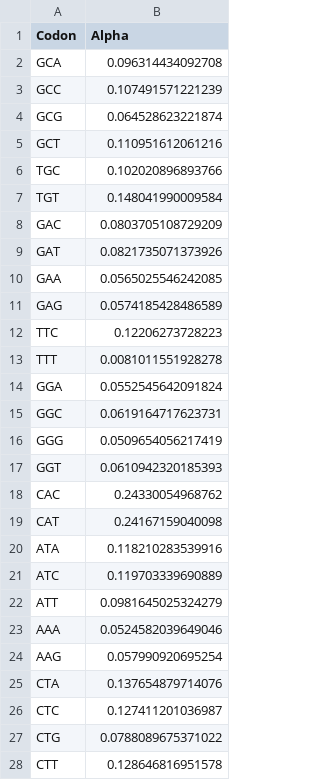
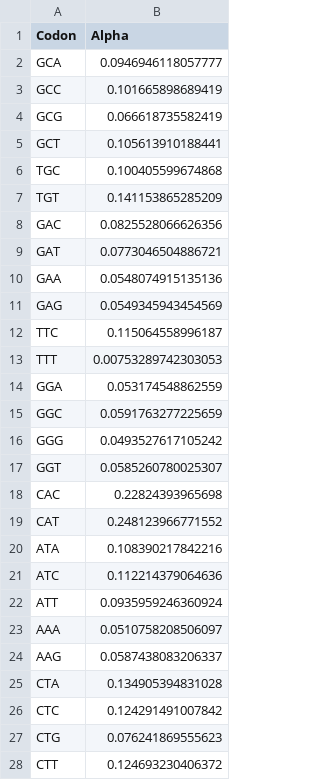
Before and after one commit to acope3/RibModelFramework, a CSV file: DevRscripts/RFPAlphaValues.csv, drawn as a sheet; only a part is shown; the diff covers the shown part only.

```diff
--- a/DevRscripts/RFPAlphaValues.csv
+++ b/DevRscripts/RFPAlphaValues.csv
@@ -1,28 +1,28 @@
 Codon,Alpha
-GCA,0.096314434092708
-GCC,0.107491571221239
-GCG,0.064528623221874
-GCT,0.110951612061216
-TGC,0.102020896893766
-TGT,0.148041990009584
-GAC,0.0803705108729209
-GAT,0.0821735071373926
-GAA,0.0565025546242085
-GAG,0.0574185428486589
-TTC,0.12206273728223
-TTT,0.0081011551928278
-GGA,0.0552545642091824
-GGC,0.0619164717623731
-GGG,0.0509654056217419
-GGT,0.0610942320185393
-CAC,0.24330054968762
-CAT,0.24167159040098
-ATA,0.118210283539916
-ATC,0.119703339690889
-ATT,0.0981645025324279
-AAA,0.0524582039649046
-AAG,0.057990920695254
-CTA,0.137654879714076
-CTC,0.127411201036987
-CTG,0.0788089675371022
-CTT,0.128646816951578
+GCA,0.0946946118057777
+GCC,0.101665898689419
+GCG,0.066618735582419
+GCT,0.105613910188441
+TGC,0.100405599674868
+TGT,0.141153865285209
+GAC,0.0825528066626356
+GAT,0.0773046504886721
+GAA,0.0548074915135136
+GAG,0.0549345943454569
+TTC,0.115064558996187
+TTT,0.00753289742303053
+GGA,0.053174548862559
+GGC,0.0591763277225659
+GGG,0.0493527617105242
+GGT,0.0585260780025307
+CAC,0.22824393965698
+CAT,0.248123966771552
+ATA,0.108390217842216
+ATC,0.112214379064636
+ATT,0.0935959246360924
+AAA,0.0510758208506097
+AAG,0.0587438083206337
+CTA,0.134905394831028
+CTC,0.124291491007842
+CTG,0.076241869555623
+CTT,0.124693230406372
```
Also changed, not shown: 34 edited cells elsewhere in this file, DevRscripts/RFPLambdaPrimeValues.csv, DevRscripts/RFPPhiValues.csv, 4 other files.
